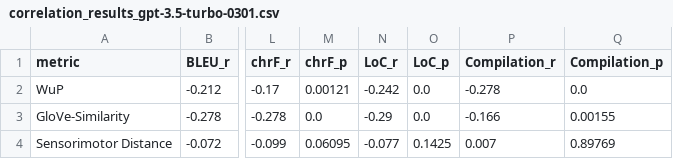
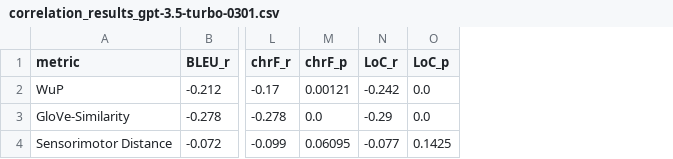
Before and after one commit to ag-sc/CRAM-Generation-LLM, a CSV file: data/cram_generation/correlation_results_gpt-3.5-turbo-0301.csv, drawn as a sheet; only a part is shown, gaps mark what is left out; the diff names each change by its address in the sheet, - before the commit and + after, or states it on an @@ line.

```diff
--- a/data/cram_generation/correlation_results_gpt-3.5-turbo-0301.csv
+++ b/data/cram_generation/correlation_results_gpt-3.5-turbo-0301.csv
-column P (Compilation_r), rows 2-4: -0.278 | -0.166 | 0.007
-column Q (Compilation_p), rows 2-4: 0.0 | 0.00155 | 0.89769
```
Also changed, not shown: data/cram_generation/all_results.csv, data/cram_generation/correlation_results_Llama-3.3-70B-Instruct.csv, 20 other files.
